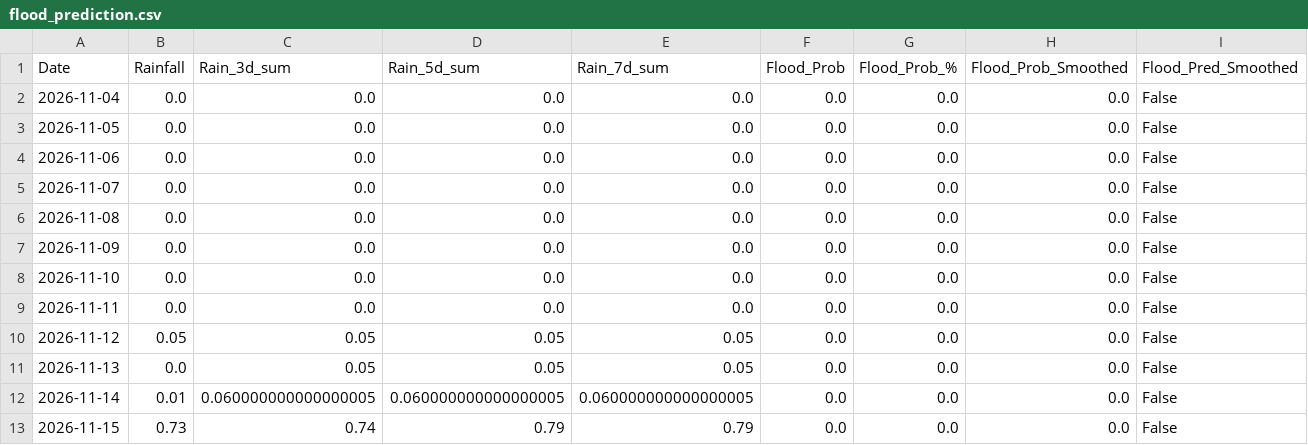
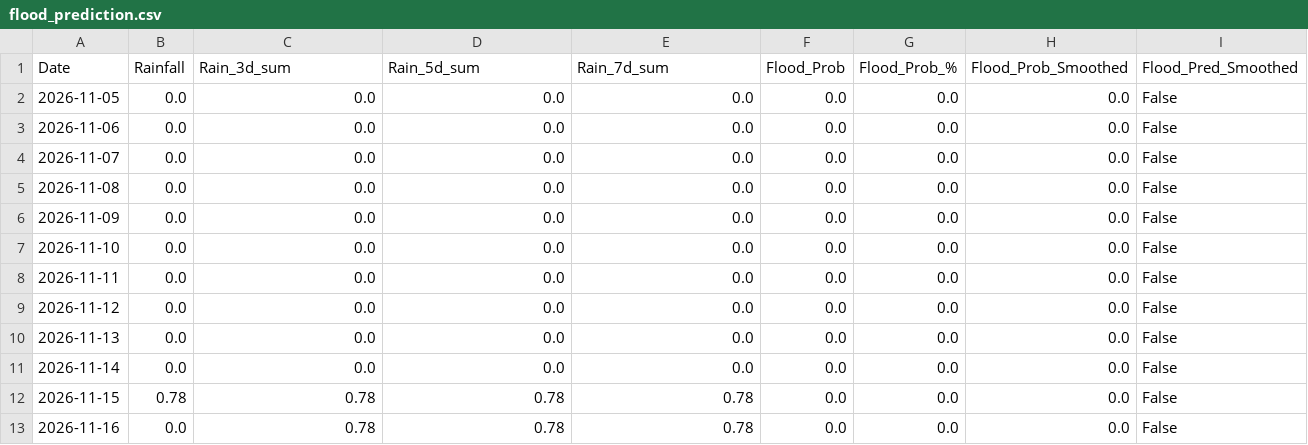
Before and after one commit to jajoojay/Matsya-Flood-detector, a CSV file: backend/csv_generator/flood_prediction.csv, drawn as a sheet.

```diff
--- a/backend/csv_generator/flood_prediction.csv
+++ b/backend/csv_generator/flood_prediction.csv
@@ -1,3 +1,2 @@
 Date,Rainfall,Rain_3d_sum,Rain_5d_sum,Rain_7d_sum,Flood_Prob,Flood_Prob_%,Flood_Prob_Smoothed,Flood_Pred_Smoothed
-2026-11-04,0.0,0.0,0.0,0.0,0.0,0.0,0.0,False
 2026-11-05,0.0,0.0,0.0,0.0,0.0,0.0,0.0,False
@@ -9,5 +8,6 @@ Date,Rainfall,Rain_3d_sum,Rain_5d_sum,Rain_7d_sum,Flood_Prob,Flood_Prob_%,Flood_
 2026-11-11,0.0,0.0,0.0,0.0,0.0,0.0,0.0,False
-2026-11-12,0.05,0.05,0.05,0.05,0.0,0.0,0.0,False
-2026-11-13,0.0,0.05,0.05,0.05,0.0,0.0,0.0,False
-2026-11-14,0.01,0.060000000000000005,0.060000000000000005,0.060000000000000005,0.0,0.0,0.0,False
-2026-11-15,0.73,0.74,0.79,0.79,0.0,0.0,0.0,False
+2026-11-12,0.0,0.0,0.0,0.0,0.0,0.0,0.0,False
+2026-11-13,0.0,0.0,0.0,0.0,0.0,0.0,0.0,False
+2026-11-14,0.0,0.0,0.0,0.0,0.0,0.0,0.0,False
+2026-11-15,0.78,0.78,0.78,0.78,0.0,0.0,0.0,False
+2026-11-16,0.0,0.78,0.78,0.78,0.0,0.0,0.0,False
```
Also changed, not shown: backend/flood_detector/flood_forecast.csv, 3 other files.
